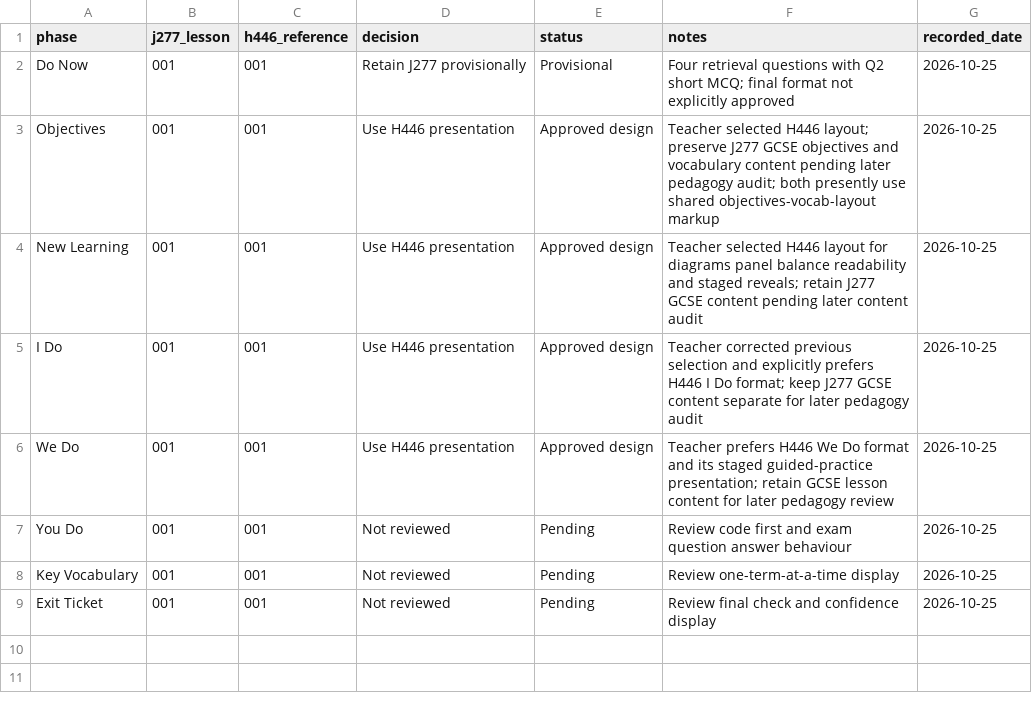
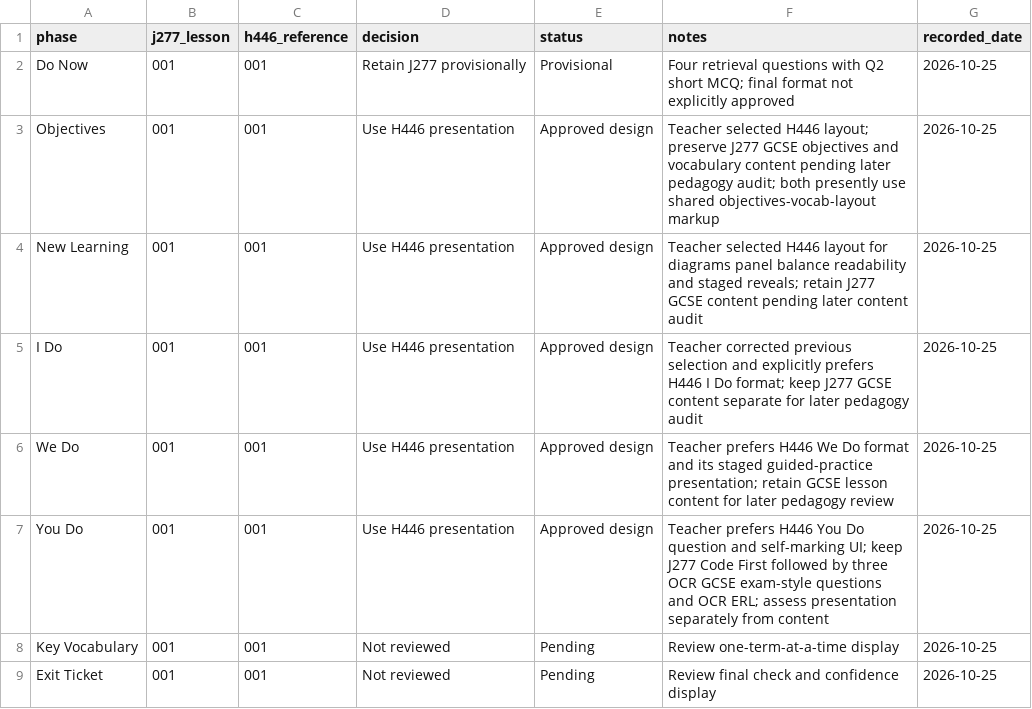
Before and after one commit to computingdept/reepham-computing, a CSV file: qa/master-audit-2026/lesson-001-phase-decisions.csv, drawn as a sheet.

Commit message:
docs(qa): approve H446 You Do UI for J277 Lesson 001

```diff
--- a/qa/master-audit-2026/lesson-001-phase-decisions.csv
+++ b/qa/master-audit-2026/lesson-001-phase-decisions.csv
@@ -6,3 +6,3 @@ I Do,001,001,Use H446 presentation,Approved design,Teacher corrected previous se
 We Do,001,001,Use H446 presentation,Approved design,Teacher prefers H446 We Do format and its staged guided-practice presentation; retain GCSE lesson content for later pedagogy review,2026-10-25
-You Do,001,001,Not reviewed,Pending,Review code first and exam question answer behaviour,2026-10-25
+You Do,001,001,Use H446 presentation,Approved design,Teacher prefers H446 You Do question and self-marking UI; keep J277 Code First followed by three OCR GCSE exam-style questions and OCR ERL; assess presentation separately from content,2026-10-25
 Key Vocabulary,001,001,Not reviewed,Pending,Review one-term-at-a-time display,2026-10-25
```
